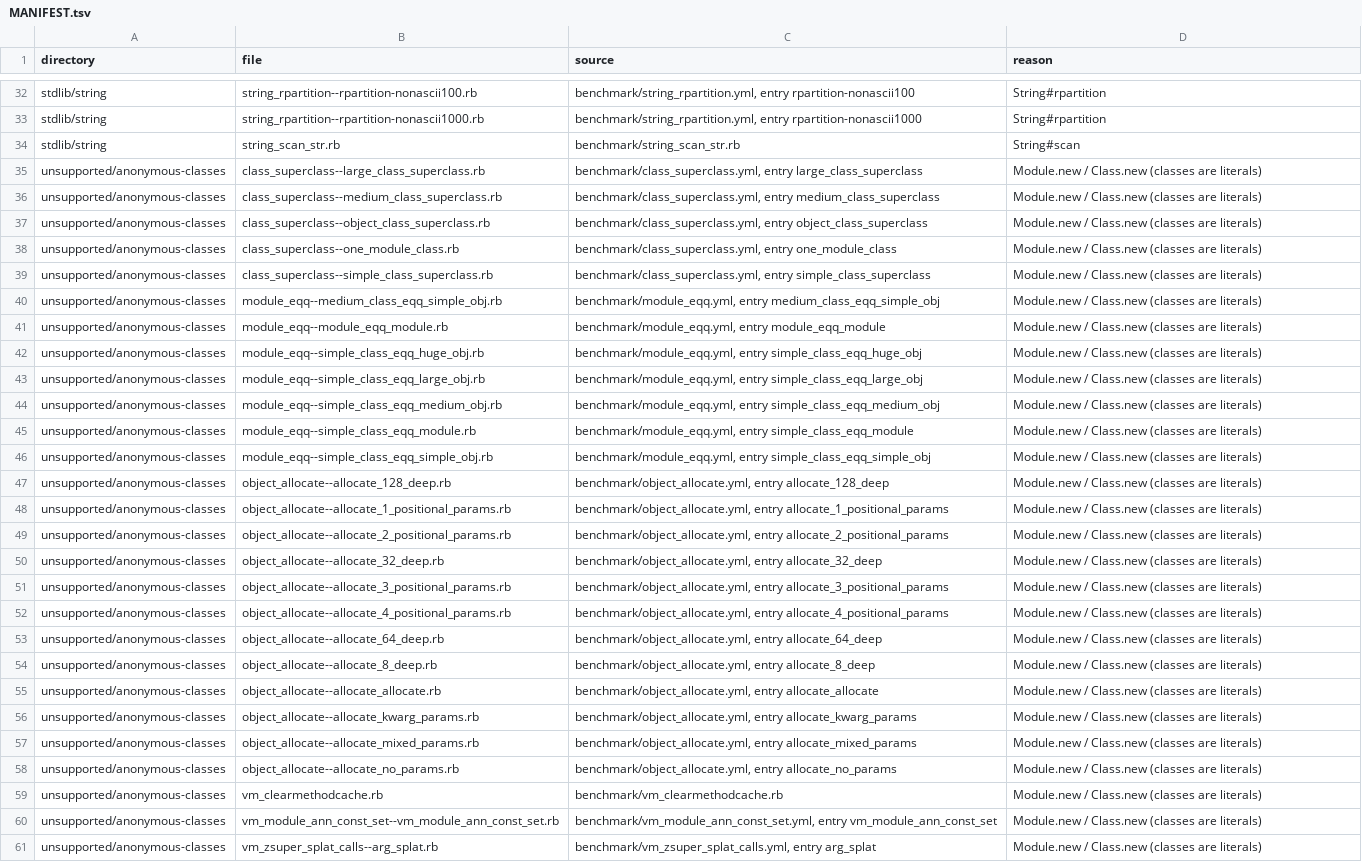
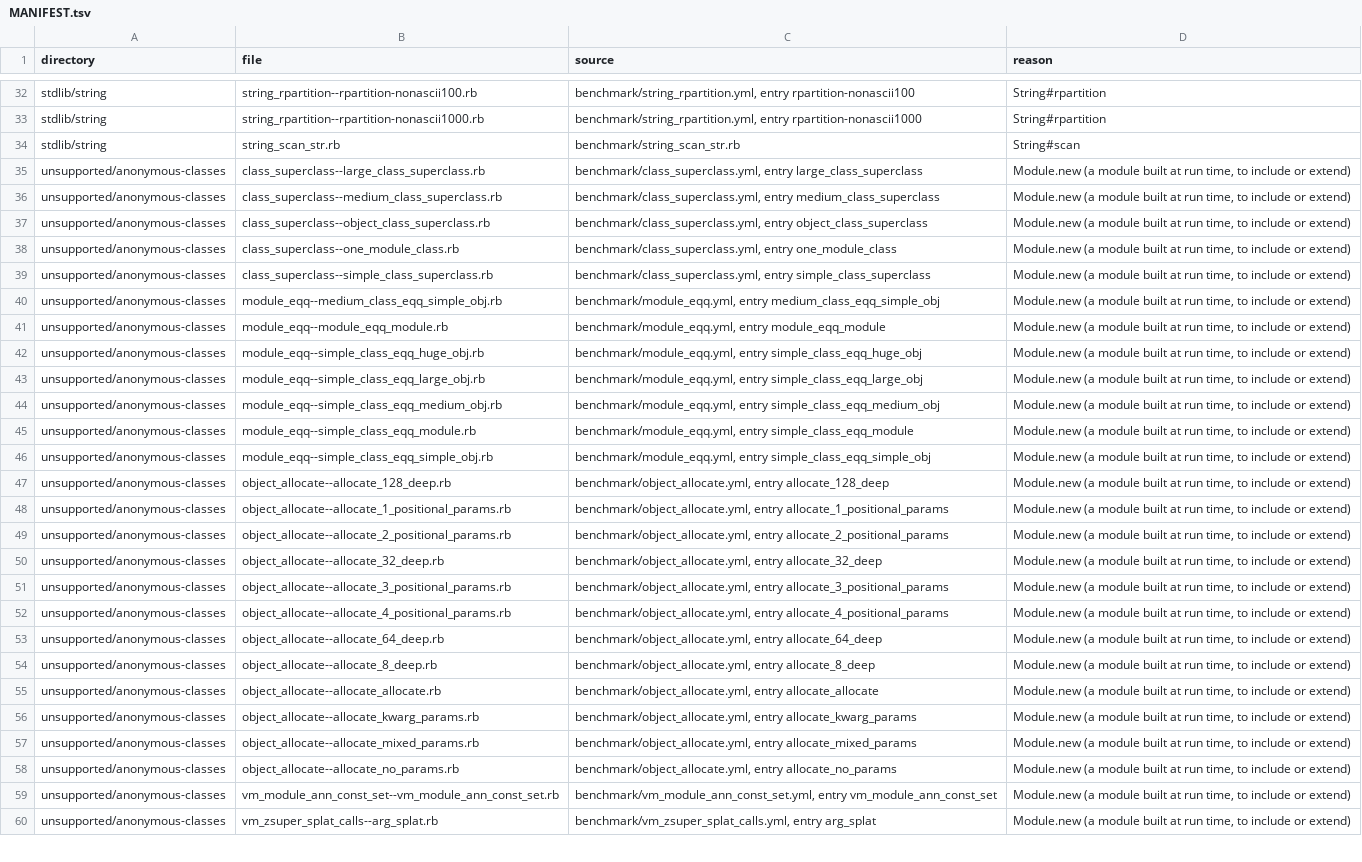
Before and after one commit to cameo-lang/cameo, a TSV file: benchmarks/ruby/MANIFEST.tsv, drawn as a sheet; only a part is shown, gaps mark what is left out; removed rows and columns are numbered as before the commit, all else as after; the diff covers the shown part only; the diff names each change by its address in the sheet, - before the commit and + after, or states it on an @@ line.

```diff
--- a/benchmarks/ruby/MANIFEST.tsv
+++ b/benchmarks/ruby/MANIFEST.tsv
-D35:D58 (reason): Module.new / Class.new (classes are literals)
+D35:D58 (reason): Module.new (a module built at run time, to include or extend)
-row 59: unsupported/anonymous-classes | vm_clearmethodcache.rb | benchmark/vm_clearmethodcache.rb | Module.new / Class.new (classes are literals)
-D59:D60 (reason): Module.new / Class.new (classes are literals)
+D59:D60 (reason): Module.new (a module built at run time, to include or extend)
```
Also changed, not shown: 1 added row and 6 edited cells elsewhere in this file, 12 other files.
